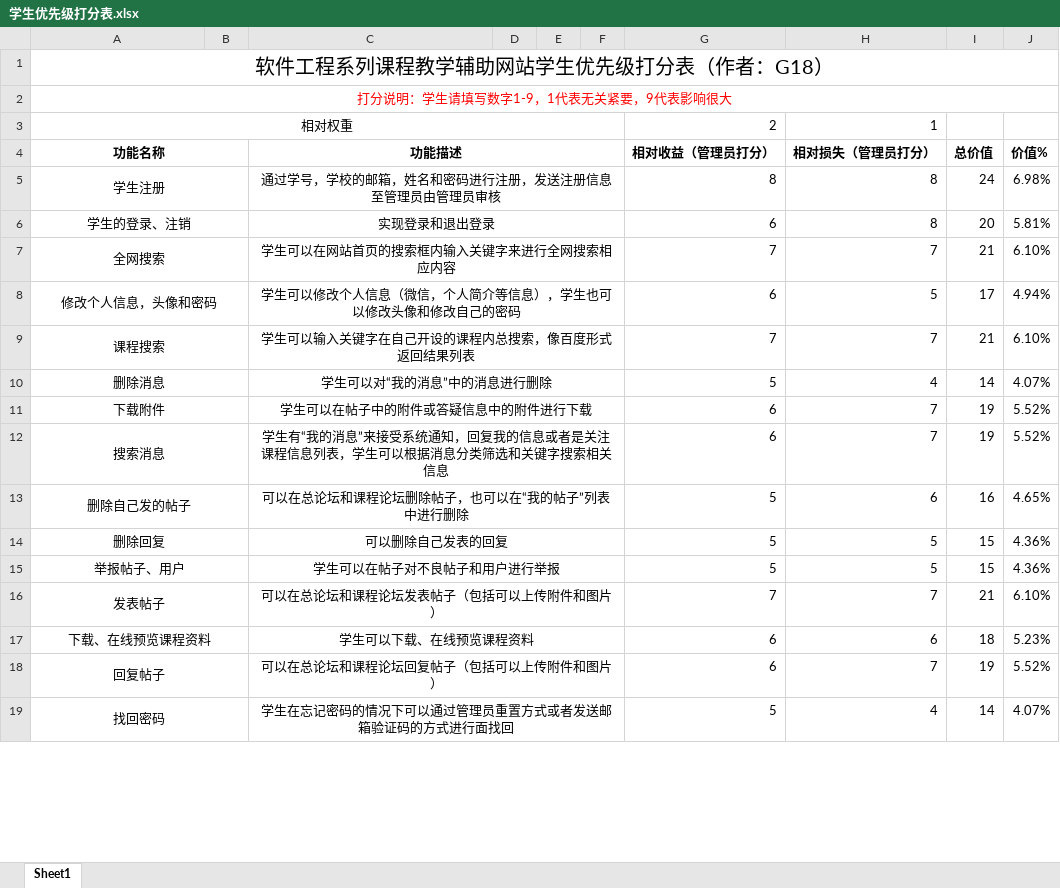
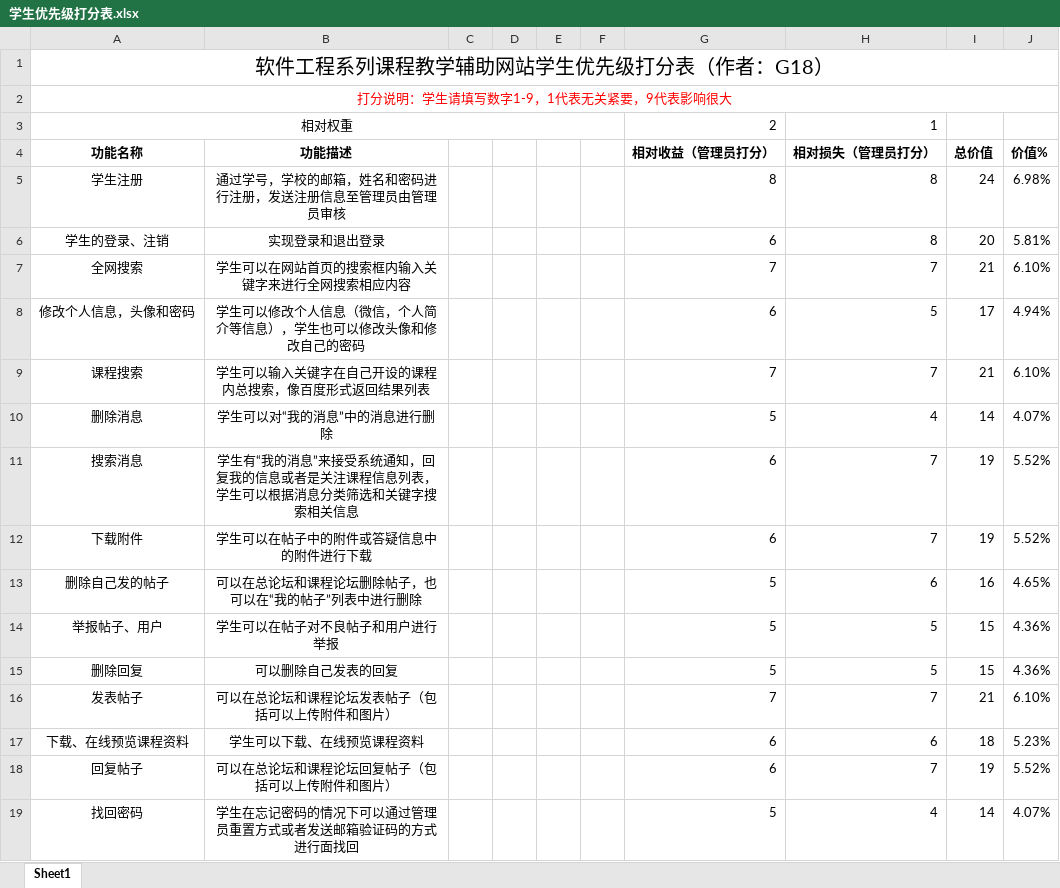
Before and after one commit to PRD2018-G18/PRD2018, an Excel workbook: 非受控文档/过程文档/优先级打分表（改）/学生优先级打分表.xlsx, sheet Sheet1, drawn as a sheet; only a part is shown; values as stored, in another font and other column widths than the file's, no borders; removed rows and columns are numbered as before the commit, all else as after; the diff covers the shown part only; the diff names each change by its address in the sheet, - before the commit and + after, or states it on an @@ line.

```diff
--- a/非受控文档/过程文档/优先级打分表（改）/学生优先级打分表.xlsx (sheet Sheet1)
+++ b/非受控文档/过程文档/优先级打分表（改）/学生优先级打分表.xlsx (sheet Sheet1)
-column B, empty
+column C, empty
-A4:B4 merged
-C4:F4 merged
-A5:B5 merged
-C5:F5 merged
-A6:B6 merged
-C6:F6 merged
-A7:B7 merged
-C7:F7 merged
-A8:B8 merged
-C8:F8 merged
-A9:B9 merged
-C9:F9 merged
-A10:B10 merged
-C10:F10 merged
@@ row 12 moved to row 11: 搜索消息 @@
-A11:B11 merged
-C11:F11 merged
-A13:B13 merged
-C13:F13 merged
@@ row 15 moved to row 14: 举报帖子、用户 @@
-A14:B14 merged
-C14:F14 merged
-A16:B16 merged
-C16:F16 merged
-A17:B17 merged
-C17:F17 merged
-A18:B18 merged
-C18:F18 merged
-A19:B19 merged
-C19:F19 merged
```
Also changed, not shown: merged cells elsewhere in this sheet, formulas that keep their value, 非受控文档/过程文档/优先级打分表（改）/教师优先级打分表.xlsx, 非受控文档/过程文档/优先级打分表（改）/管理员优先级打分表.xlsx, 2 other files.
